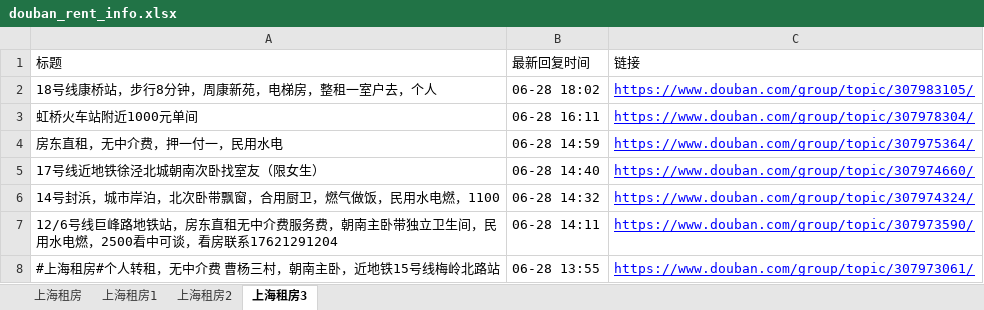
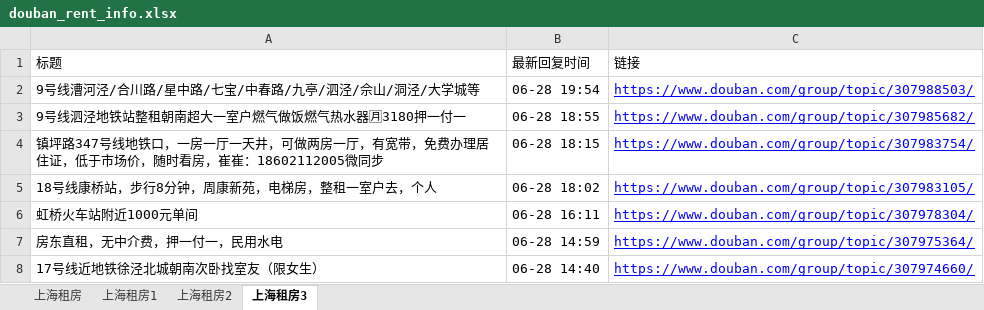
Before and after one commit to RyanShi0118/rent-info-crawler, an Excel workbook: douban_rent_info.xlsx, sheet 上海租房3, drawn as a sheet; only a part is shown; the shorter side is filled out with more unchanged rows; values as stored, in another font and other column widths than the file's, no borders; the diff names each change by its address in the sheet, - before the commit and + after, or states it on an @@ line.

```diff
--- a/douban_rent_info.xlsx (sheet 上海租房3)
+++ b/douban_rent_info.xlsx (sheet 上海租房3)
+row 2: 9号线漕河泾/合川路/星中路/七宝/中春路/九亭/泗泾/佘山/洞泾/大学城等 | 06-28 19:54 | https://www.douban.com/group/topic/307988503/
+row 3: 9号线泗泾地铁站整租朝南超大一室户燃气做饭燃气热水器🈷3180押一付一 | 06-28 18:55 | https://www.douban.com/group/topic/307985682/
+row 4: 镇坪路347号线地铁口，一房一厅一天井，可做两房一厅，有宽带，免费办理居住证，低于市场价，随时看房，崔崔：18602112005微同步 | 06-28 18:15 | https://www.douban.com/group/topic/307983754/
```
Also changed, not shown: sheet 上海租房, sheet 上海租房1, sheet 上海租房2, filtered_rent_info.xlsx, 1 other file.
